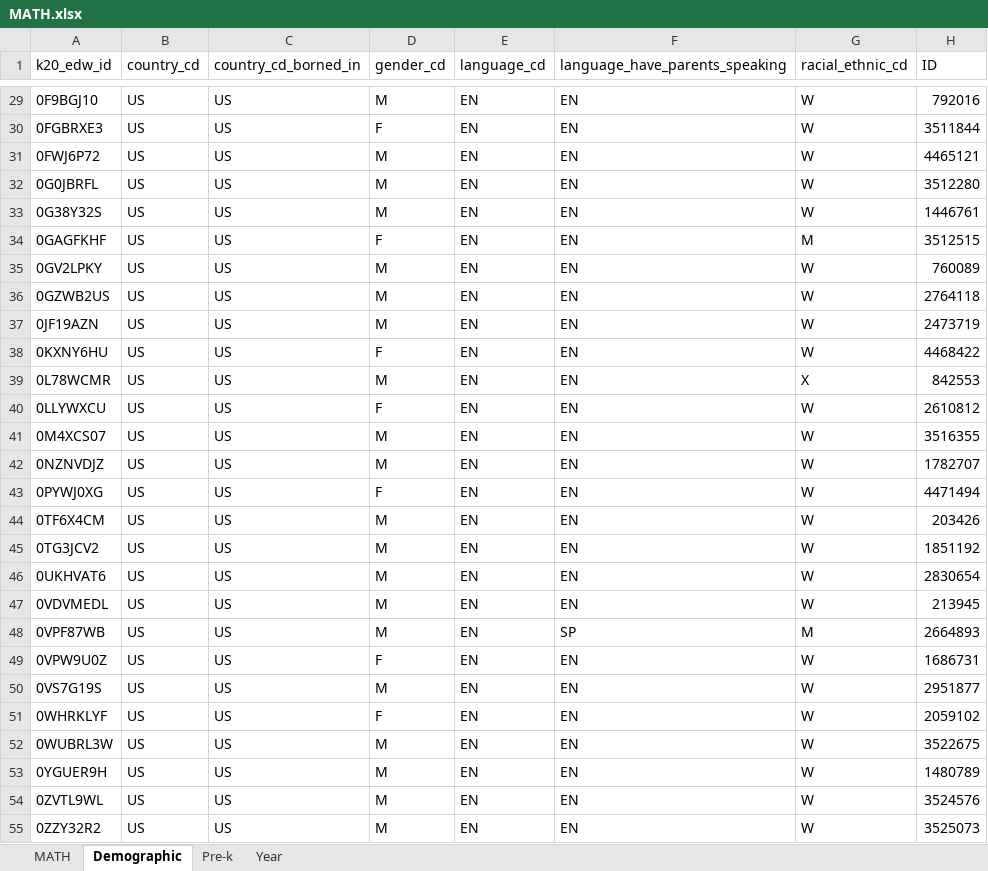
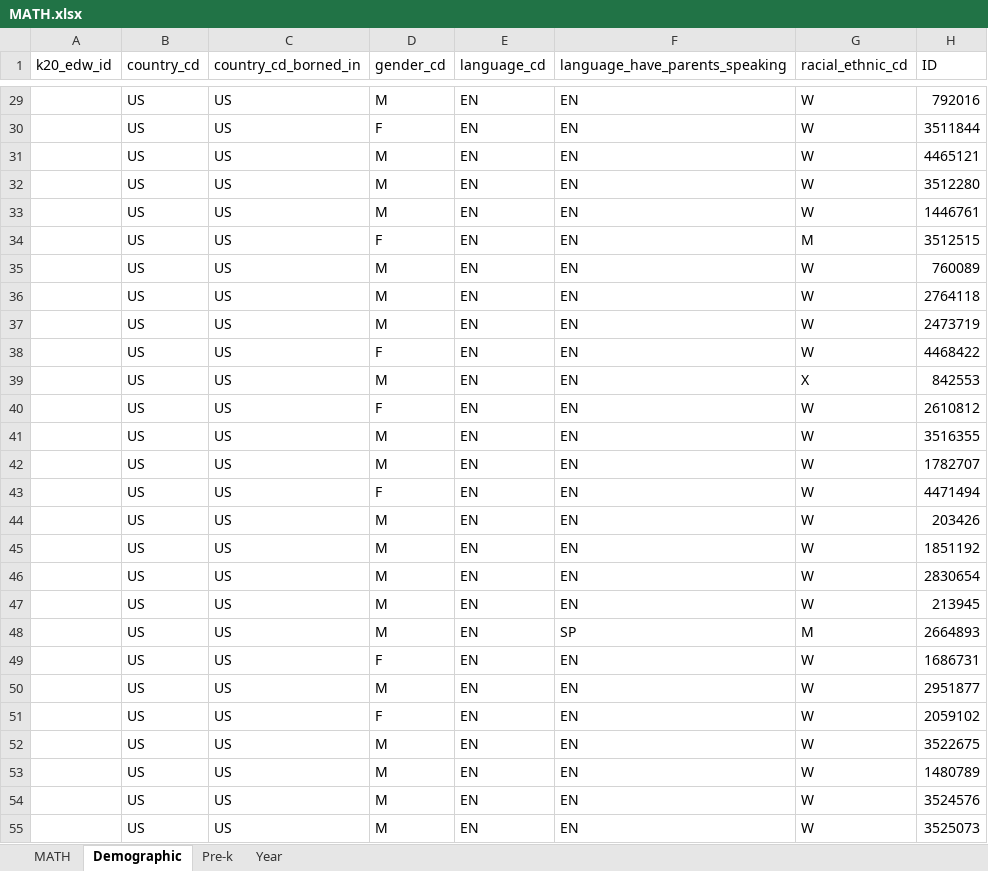
Before and after one commit to thuhale/Latent_Factors, an Excel workbook: Data/MATH.xlsx, sheet Demographic, drawn as a sheet; only a part is shown, gaps mark what is left out; values as stored, in another font and other column widths than the file's, no borders; the diff covers the shown part only; the diff names each change by its address in the sheet, - before the commit and + after, or states it on an @@ line.

```diff
--- a/Data/MATH.xlsx (sheet Demographic)
+++ b/Data/MATH.xlsx (sheet Demographic)
-A29 (k20_edw_id): 0F9BGJ10
+A29 (k20_edw_id): (empty)
-A30 (k20_edw_id): 0FGBRXE3
+A30 (k20_edw_id): (empty)
-A31 (k20_edw_id): 0FWJ6P72
+A31 (k20_edw_id): (empty)
-A32 (k20_edw_id): 0G0JBRFL
+A32 (k20_edw_id): (empty)
-A33 (k20_edw_id): 0G38Y32S
+A33 (k20_edw_id): (empty)
-A34 (k20_edw_id): 0GAGFKHF
+A34 (k20_edw_id): (empty)
-A35 (k20_edw_id): 0GV2LPKY
+A35 (k20_edw_id): (empty)
-A36 (k20_edw_id): 0GZWB2US
+A36 (k20_edw_id): (empty)
-A37 (k20_edw_id): 0JF19AZN
+A37 (k20_edw_id): (empty)
-A38 (k20_edw_id): 0KXNY6HU
+A38 (k20_edw_id): (empty)
-A39 (k20_edw_id): 0L78WCMR
+A39 (k20_edw_id): (empty)
-A40 (k20_edw_id): 0LLYWXCU
+A40 (k20_edw_id): (empty)
-A41 (k20_edw_id): 0M4XCS07
+A41 (k20_edw_id): (empty)
-A42 (k20_edw_id): 0NZNVDJZ
+A42 (k20_edw_id): (empty)
-A43 (k20_edw_id): 0PYWJ0XG
+A43 (k20_edw_id): (empty)
-A44 (k20_edw_id): 0TF6X4CM
+A44 (k20_edw_id): (empty)
-A45 (k20_edw_id): 0TG3JCV2
+A45 (k20_edw_id): (empty)
-A46 (k20_edw_id): 0UKHVAT6
+A46 (k20_edw_id): (empty)
-A47 (k20_edw_id): 0VDVMEDL
+A47 (k20_edw_id): (empty)
-A48 (k20_edw_id): 0VPF87WB
+A48 (k20_edw_id): (empty)
-A49 (k20_edw_id): 0VPW9U0Z
+A49 (k20_edw_id): (empty)
-A50 (k20_edw_id): 0VS7G19S
+A50 (k20_edw_id): (empty)
-A51 (k20_edw_id): 0WHRKLYF
+A51 (k20_edw_id): (empty)
-A52 (k20_edw_id): 0WUBRL3W
+A52 (k20_edw_id): (empty)
-A53 (k20_edw_id): 0YGUER9H
+A53 (k20_edw_id): (empty)
-A54 (k20_edw_id): 0ZVTL9WL
+A54 (k20_edw_id): (empty)
-A55 (k20_edw_id): 0ZZY32R2
+A55 (k20_edw_id): (empty)
```
Also changed, not shown: 1843 edited cells elsewhere in this sheet, sheet Year, sheet Pre-k, 3 other files.
